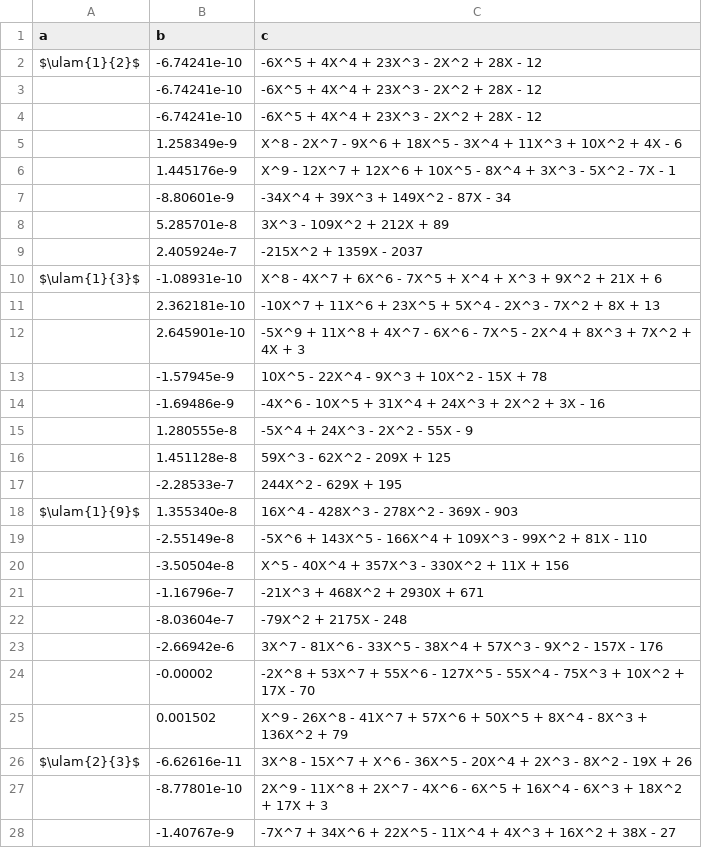
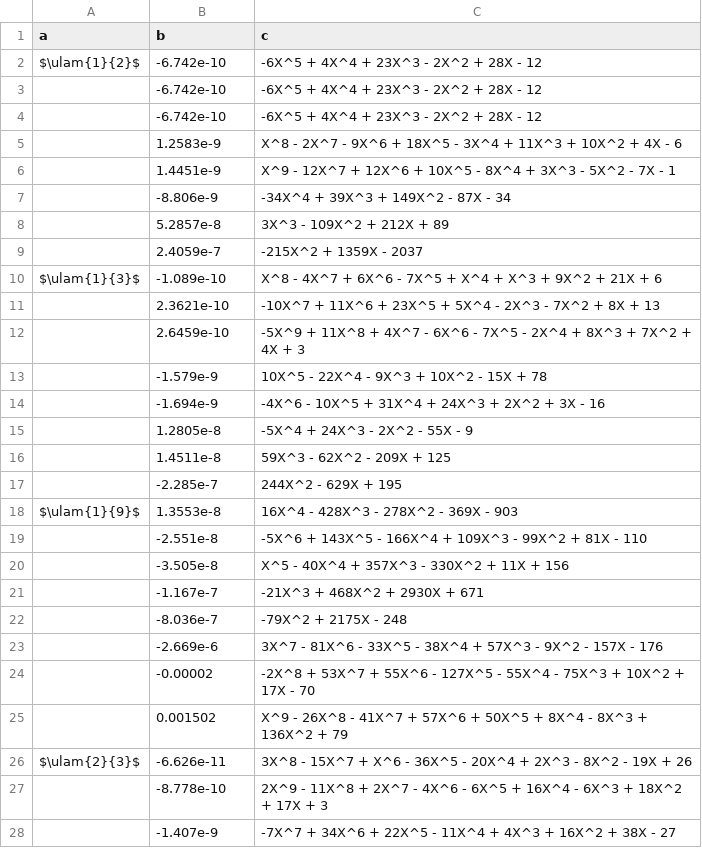
Before and after one commit to daniel3735928559/wip-ulam, a CSV file: doc/datafiles/min_poly_some.csv, drawn as a sheet; only a part is shown; the diff covers the shown part only.

```diff
--- a/doc/datafiles/min_poly_some.csv
+++ b/doc/datafiles/min_poly_some.csv
@@ -1,28 +1,28 @@
 a,b,c
-$\ulam{1}{2}$,-6.74241e-10, -6X^5 + 4X^4 + 23X^3 - 2X^2 + 28X - 12
-             ,-6.74241e-10, -6X^5 + 4X^4 + 23X^3 - 2X^2 + 28X - 12
-	     ,-6.74241e-10, -6X^5 + 4X^4 + 23X^3 - 2X^2 + 28X - 12
-	     ,1.258349e-9, X^8 - 2X^7 - 9X^6 + 18X^5 - 3X^4 + 11X^3 + 10X^2 + 4X - 6
-	     ,1.445176e-9, X^9 - 12X^7 + 12X^6 + 10X^5 - 8X^4 + 3X^3 - 5X^2 - 7X - 1
-	     ,-8.80601e-9, -34X^4 + 39X^3 + 149X^2 - 87X - 34
-	     ,5.285701e-8, 3X^3 - 109X^2 + 212X + 89
-	     ,2.405924e-7, -215X^2 + 1359X - 2037
-$\ulam{1}{3}$,-1.08931e-10, X^8 - 4X^7 + 6X^6 - 7X^5 + X^4 + X^3 + 9X^2 + 21X + 6
-             ,2.362181e-10, -10X^7 + 11X^6 + 23X^5 + 5X^4 - 2X^3 - 7X^2 + 8X + 13
- 	     ,2.645901e-10, -5X^9 + 11X^8 + 4X^7 - 6X^6 - 7X^5 - 2X^4 + 8X^3 + 7X^2 + 4X + 3
-	     ,-1.57945e-9, 10X^5 - 22X^4 - 9X^3 + 10X^2 - 15X + 78
-	     ,-1.69486e-9, -4X^6 - 10X^5 + 31X^4 + 24X^3 + 2X^2 + 3X - 16
-	     ,1.280555e-8, -5X^4 + 24X^3 - 2X^2 - 55X - 9
-	     ,1.451128e-8, 59X^3 - 62X^2 - 209X + 125
-	     ,-2.28533e-7, 244X^2 - 629X + 195
-$\ulam{1}{9}$,1.355340e-8, 16X^4 - 428X^3 - 278X^2 - 369X - 903
-             ,-2.55149e-8, -5X^6 + 143X^5 - 166X^4 + 109X^3 - 99X^2 + 81X - 110
-	     ,-3.50504e-8, X^5 - 40X^4 + 357X^3 - 330X^2 + 11X + 156
-	     ,-1.16796e-7, -21X^3 + 468X^2 + 2930X + 671
-	     ,-8.03604e-7, -79X^2 + 2175X - 248
-	     ,-2.66942e-6, 3X^7 - 81X^6 - 33X^5 - 38X^4 + 57X^3 - 9X^2 - 157X - 176
+$\ulam{1}{2}$,-6.742e-10, -6X^5 + 4X^4 + 23X^3 - 2X^2 + 28X - 12
+             ,-6.742e-10, -6X^5 + 4X^4 + 23X^3 - 2X^2 + 28X - 12
+	     ,-6.742e-10, -6X^5 + 4X^4 + 23X^3 - 2X^2 + 28X - 12
+	     ,1.2583e-9, X^8 - 2X^7 - 9X^6 + 18X^5 - 3X^4 + 11X^3 + 10X^2 + 4X - 6
+	     ,1.4451e-9, X^9 - 12X^7 + 12X^6 + 10X^5 - 8X^4 + 3X^3 - 5X^2 - 7X - 1
+	     ,-8.806e-9, -34X^4 + 39X^3 + 149X^2 - 87X - 34
+	     ,5.2857e-8, 3X^3 - 109X^2 + 212X + 89
+	     ,2.4059e-7, -215X^2 + 1359X - 2037
+$\ulam{1}{3}$,-1.089e-10, X^8 - 4X^7 + 6X^6 - 7X^5 + X^4 + X^3 + 9X^2 + 21X + 6
+             ,2.3621e-10, -10X^7 + 11X^6 + 23X^5 + 5X^4 - 2X^3 - 7X^2 + 8X + 13
+ 	     ,2.6459e-10, -5X^9 + 11X^8 + 4X^7 - 6X^6 - 7X^5 - 2X^4 + 8X^3 + 7X^2 + 4X + 3
+	     ,-1.579e-9, 10X^5 - 22X^4 - 9X^3 + 10X^2 - 15X + 78
+	     ,-1.694e-9, -4X^6 - 10X^5 + 31X^4 + 24X^3 + 2X^2 + 3X - 16
+	     ,1.2805e-8, -5X^4 + 24X^3 - 2X^2 - 55X - 9
+	     ,1.4511e-8, 59X^3 - 62X^2 - 209X + 125
+	     ,-2.285e-7, 244X^2 - 629X + 195
+$\ulam{1}{9}$,1.3553e-8, 16X^4 - 428X^3 - 278X^2 - 369X - 903
+             ,-2.551e-8, -5X^6 + 143X^5 - 166X^4 + 109X^3 - 99X^2 + 81X - 110
+	     ,-3.505e-8, X^5 - 40X^4 + 357X^3 - 330X^2 + 11X + 156
+	     ,-1.167e-7, -21X^3 + 468X^2 + 2930X + 671
+	     ,-8.036e-7, -79X^2 + 2175X - 248
+	     ,-2.669e-6, 3X^7 - 81X^6 - 33X^5 - 38X^4 + 57X^3 - 9X^2 - 157X - 176
 	     ,-0.00002, -2X^8 + 53X^7 + 55X^6 - 127X^5 - 55X^4 - 75X^3 + 10X^2 + 17X - 70
 	     ,0.001502, X^9 - 26X^8 - 41X^7 + 57X^6 + 50X^5 + 8X^4 - 8X^3 + 136X^2 + 79
-$\ulam{2}{3}$,-6.62616e-11, 3X^8 - 15X^7 + X^6 - 36X^5 - 20X^4 + 2X^3 - 8X^2 - 19X + 26
-             ,-8.77801e-10, 2X^9 - 11X^8 + 2X^7 - 4X^6 - 6X^5 + 16X^4 - 6X^3 + 18X^2 + 17X + 3
-	     ,-1.40767e-9, -7X^7 + 34X^6 + 22X^5 - 11X^4 + 4X^3 + 16X^2 + 38X - 27
+$\ulam{2}{3}$,-6.626e-11, 3X^8 - 15X^7 + X^6 - 36X^5 - 20X^4 + 2X^3 - 8X^2 - 19X + 26
+             ,-8.778e-10, 2X^9 - 11X^8 + 2X^7 - 4X^6 - 6X^5 + 16X^4 - 6X^3 + 18X^2 + 17X + 3
+	     ,-1.407e-9, -7X^7 + 34X^6 + 22X^5 - 11X^4 + 4X^3 + 16X^2 + 38X - 27
```
Also changed, not shown: 8 removed rows and 13 edited cells elsewhere in this file, 15 other files.
